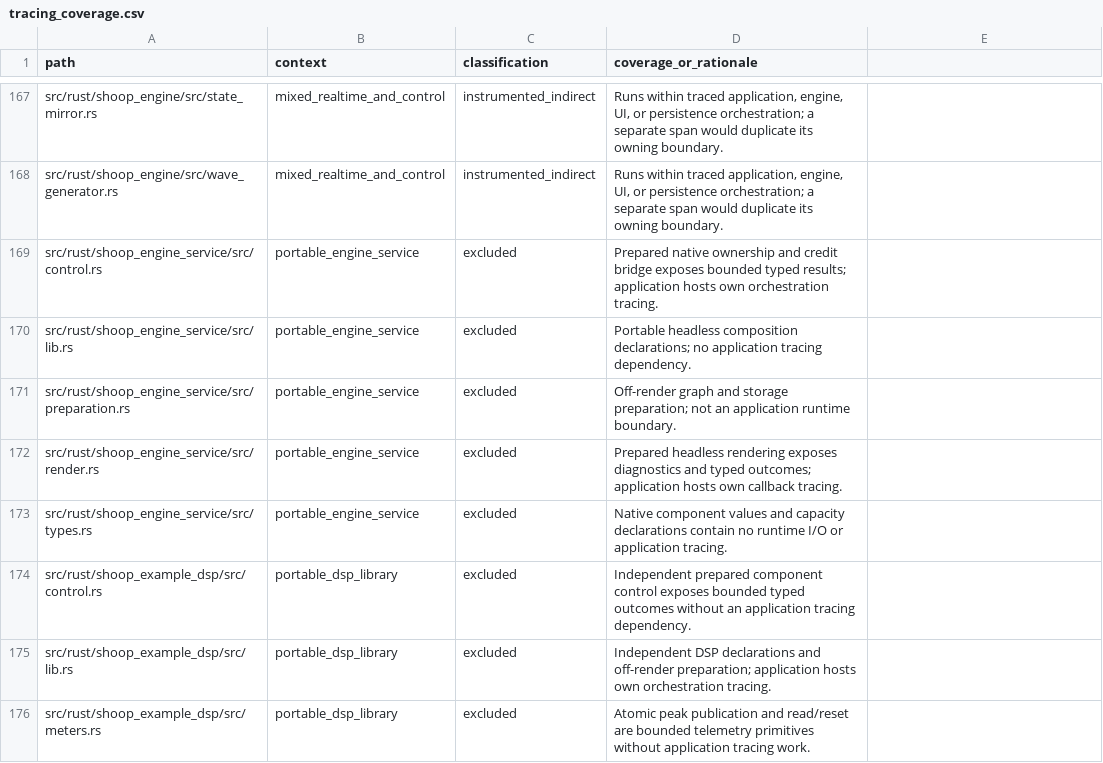
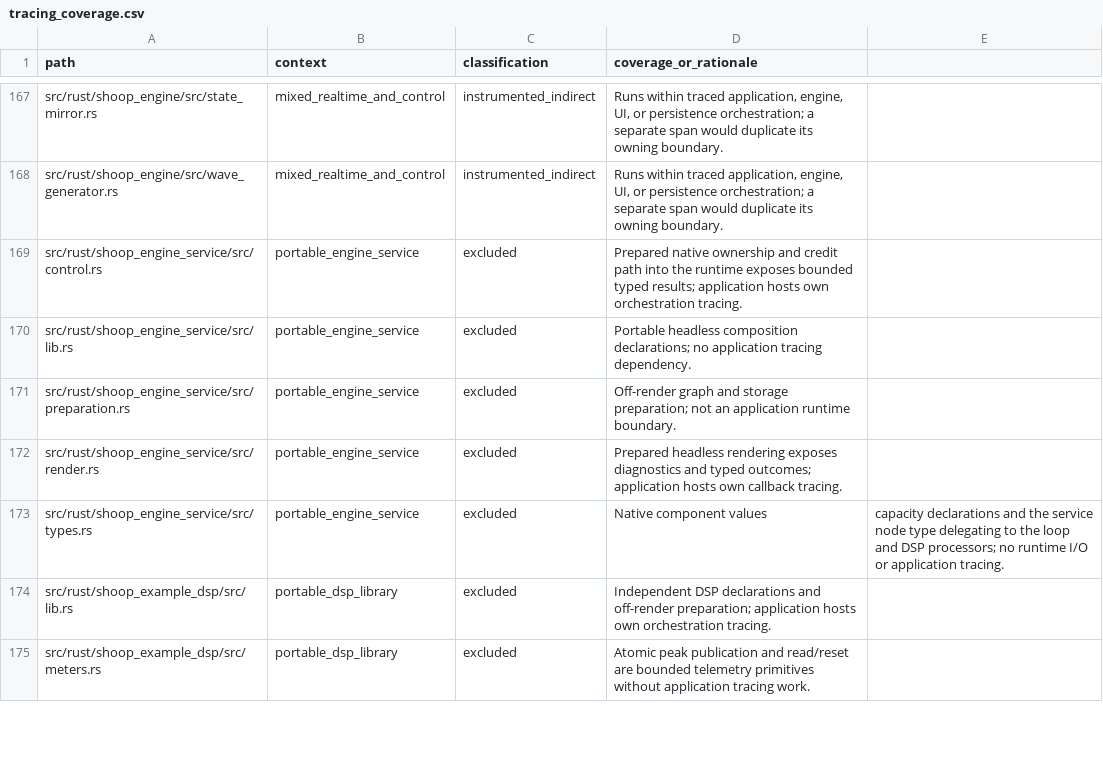
Before and after one commit to SanderVocke/shoopdaloop, a CSV file: docs/tracing_coverage.csv, drawn as a sheet; only a part is shown, gaps mark what is left out.

Commit message:
Control the example DSP through scheduled processor operations
shoop_example_dsp drops its private client, render-side mailbox and callback
hooks. Preset selection is the processor's own typed operation: the runtime
applies it at the exact sample and reports a receipt or refusal; admission,
cancellation and disconnect are runtime behaviour.

The service sends loop requests and DSP selections through its single path
into the runtime, makes exactly one runtime call per callback, and reports DSP
outcomes as runtime executions. DSP selections keep their own credit.

```diff
--- a/docs/tracing_coverage.csv
+++ b/docs/tracing_coverage.csv
@@ -168,3 +168,3 @@ src/rust/shoop_engine/src/state_mirror.rs,mixed_realtime_and_control,instrumente
 src/rust/shoop_engine/src/wave_generator.rs,mixed_realtime_and_control,instrumented_indirect,"Runs within traced application, engine, UI, or persistence orchestration; a separate span would duplicate its owning boundary."
-src/rust/shoop_engine_service/src/control.rs,portable_engine_service,excluded,Prepared native ownership and credit bridge exposes bounded typed results; application hosts own orchestration tracing.
+src/rust/shoop_engine_service/src/control.rs,portable_engine_service,excluded,Prepared native ownership and credit path into the runtime exposes bounded typed results; application hosts own orchestration tracing.
 src/rust/shoop_engine_service/src/lib.rs,portable_engine_service,excluded,Portable headless composition declarations; no application tracing dependency.
@@ -172,4 +172,3 @@ src/rust/shoop_engine_service/src/preparation.rs,portable_engine_service,exclude
 src/rust/shoop_engine_service/src/render.rs,portable_engine_service,excluded,Prepared headless rendering exposes diagnostics and typed outcomes; application hosts own callback tracing.
-src/rust/shoop_engine_service/src/types.rs,portable_engine_service,excluded,Native component values and capacity declarations contain no runtime I/O or application tracing.
-src/rust/shoop_example_dsp/src/control.rs,portable_dsp_library,excluded,Independent prepared component control exposes bounded typed outcomes without an application tracing dependency.
+src/rust/shoop_engine_service/src/types.rs,portable_engine_service,excluded,Native component values, capacity declarations and the service node type delegating to the loop and DSP processors; no runtime I/O or application tracing.
 src/rust/shoop_example_dsp/src/lib.rs,portable_dsp_library,excluded,Independent DSP declarations and off-render preparation; application hosts own orchestration tracing.
```
Also changed, not shown: 15 other files.
